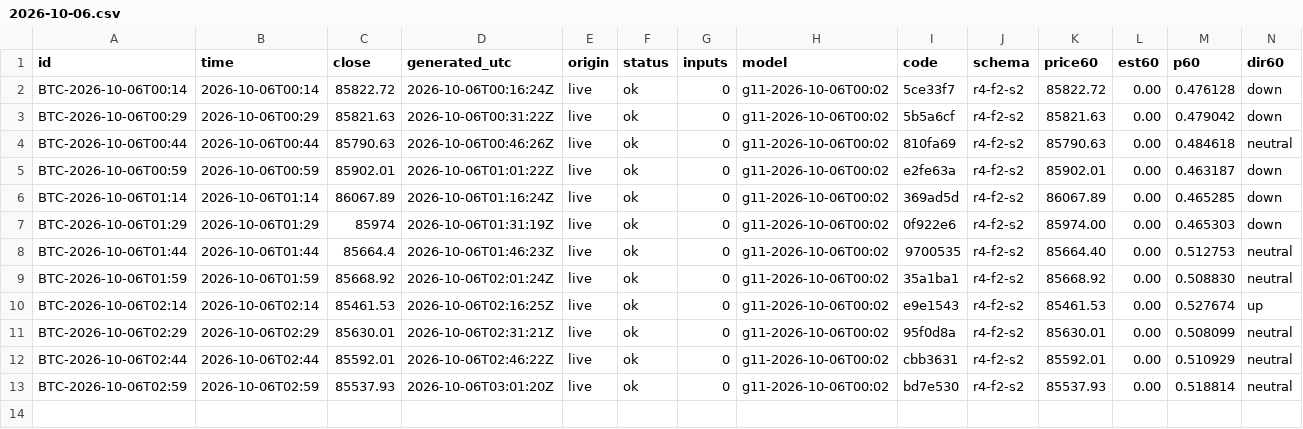
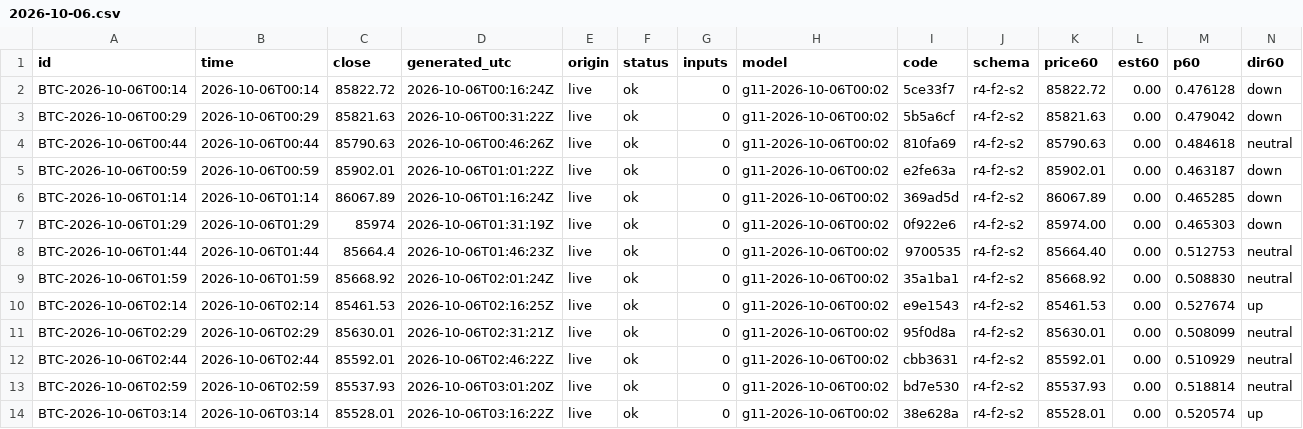
Before and after one commit to omidabduli/bitcoin-self-improving-prediction, a CSV file: data/predictions/2026-10-06.csv, drawn as a sheet; only a part is shown; rows hold the shown columns only; the diff names each change by its address in the sheet, - before the commit and + after, or states it on an @@ line.

```diff
--- a/data/predictions/2026-10-06.csv
+++ b/data/predictions/2026-10-06.csv
+row 14: BTC-2026-10-06T03:14 | 2026-10-06T03:14 | 85528.01 | 2026-10-06T03:16:22Z | live | ok | 0 | g11-2026-10-06T00:02 | 38e628a | r4-f2-s2 | 85528.01 | 0.00 | 0.520574 | up
```
Also changed, not shown: 3 other files.
